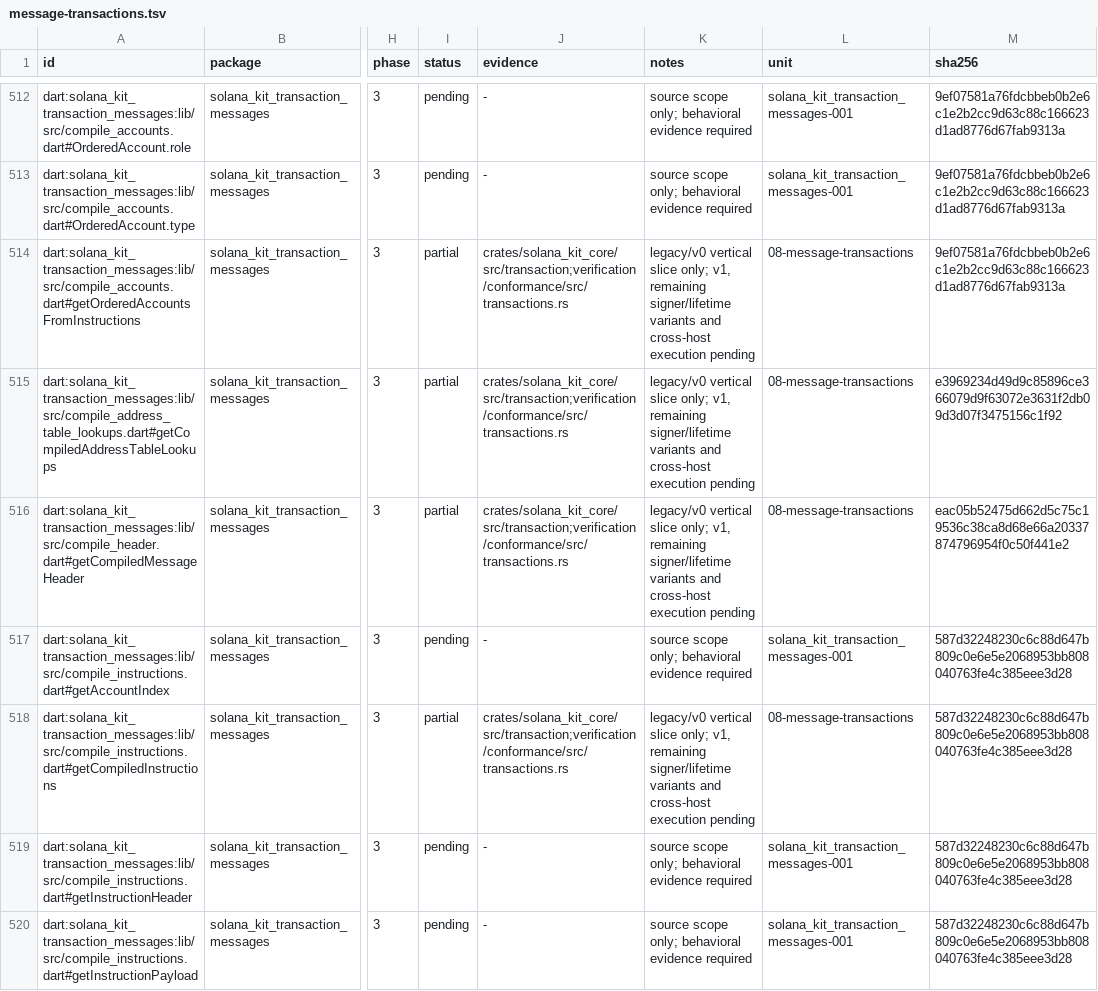
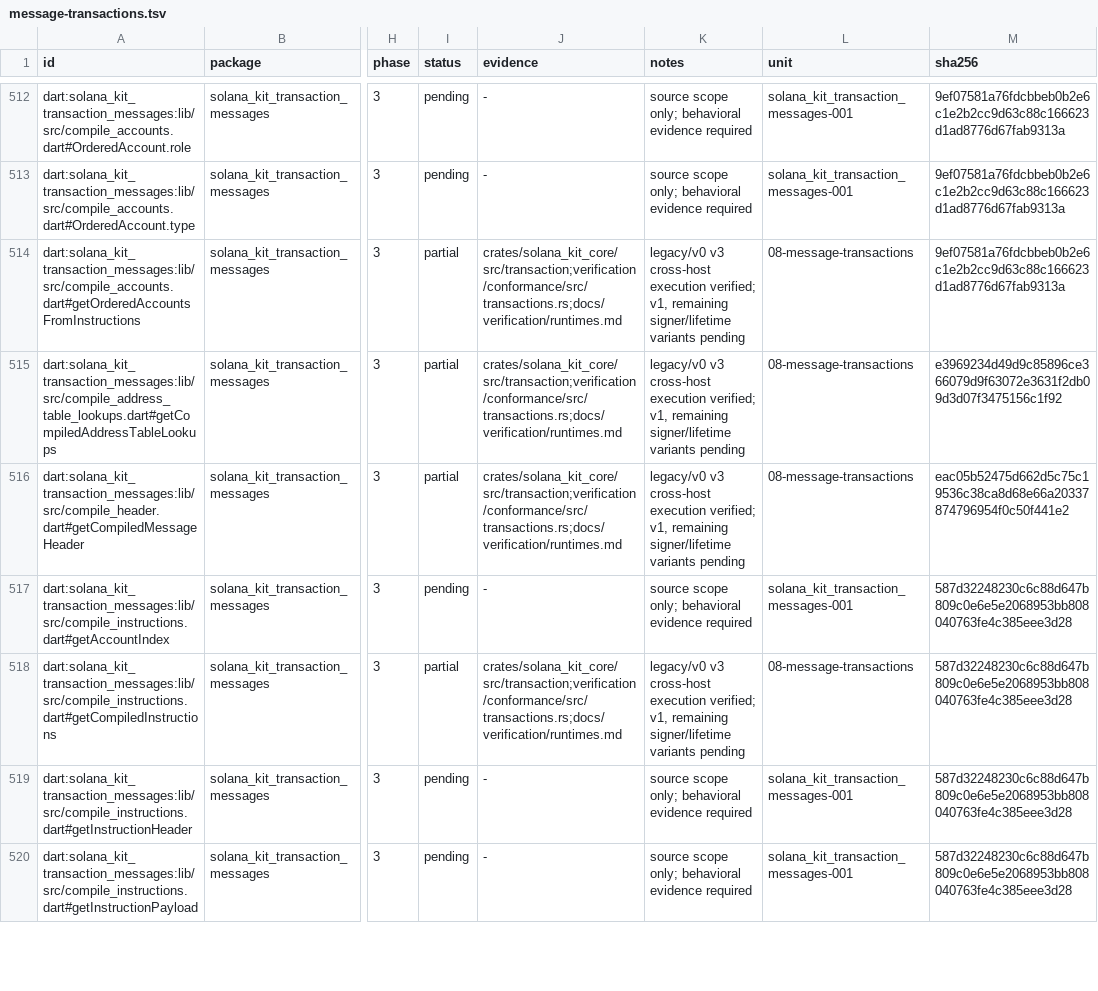
Before and after one commit to pina-rs/solana_kit, a TSV file: docs/parity/message-transactions.tsv, drawn as a sheet; only a part is shown, gaps mark what is left out; the diff covers the shown part only; the diff names each change by its address in the sheet, - before the commit and + after, or states it on an @@ line.

Commit message:
docs(core): record executed transaction runtime evidence

```diff
--- a/docs/parity/message-transactions.tsv
+++ b/docs/parity/message-transactions.tsv
-J514:J516 (evidence): crates/solana_kit_core/src/transaction;verification/conformance/src/transactions.rs
+J514:J516 (evidence): crates/solana_kit_core/src/transaction;verification/conformance/src/transactions.rs;docs/verification/runtimes.md
-K514:K516 (notes): legacy/v0 vertical slice only; v1, remaining signer/lifetime variants and cross-host execution pending
+K514:K516 (notes): legacy/v0 v3 cross-host execution verified; v1, remaining signer/lifetime variants pending
-J518 (evidence): crates/solana_kit_core/src/transaction;verification/conformance/src/transactions.rs
+J518 (evidence): crates/solana_kit_core/src/transaction;verification/conformance/src/transactions.rs;docs/verification/runtimes.md
-K518 (notes): legacy/v0 vertical slice only; v1, remaining signer/lifetime variants and cross-host execution pending
+K518 (notes): legacy/v0 v3 cross-host execution verified; v1, remaining signer/lifetime variants pending
```
Also changed, not shown: 36 edited cells elsewhere in this file, 1 other file.
